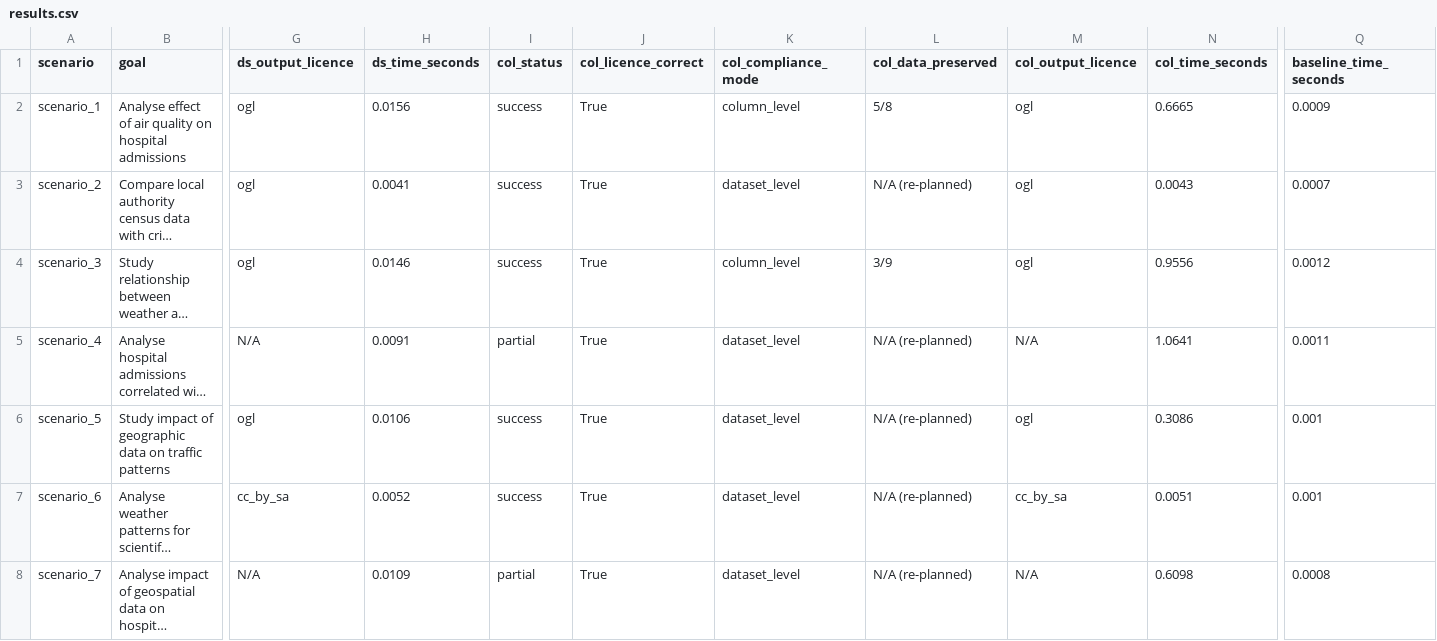
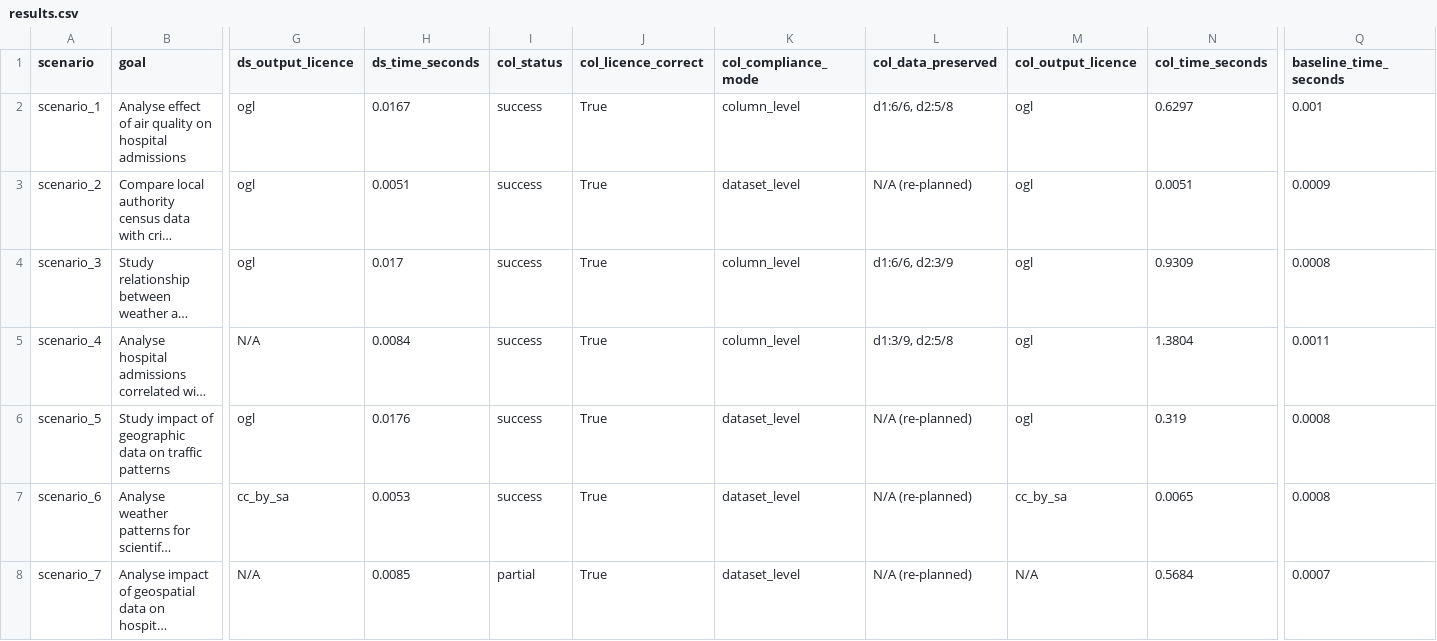
Before and after one commit to Rajveena020/Msc_Dissertation_Data-analytics-through-practical-reasoning-for-decision-support, a CSV file: evaluation/results.csv, drawn as a sheet; only a part is shown, gaps mark what is left out; long unchanged cells end in …; the diff names each change by its address in the sheet, - before the commit and + after, or states it on an @@ line.

Commit message:
Bidirectional column shrinking, ontology wired into planner, output licence recomputed from retained columns

```diff
--- a/evaluation/results.csv
+++ b/evaluation/results.csv
-H2 (ds_time_seconds): 0.0156
+H2 (ds_time_seconds): 0.0167
-L2 (col_data_preserved): 5/8
+L2 (col_data_preserved): d1:6/6, d2:5/8
-N2 (col_time_seconds): 0.6665
+N2 (col_time_seconds): 0.6297
-Q2 (baseline_time_seconds): 0.0009
+Q2 (baseline_time_seconds): 0.001
-H3 (ds_time_seconds): 0.0041
+H3 (ds_time_seconds): 0.0051
-N3 (col_time_seconds): 0.0043
+N3 (col_time_seconds): 0.0051
-Q3 (baseline_time_seconds): 0.0007
+Q3 (baseline_time_seconds): 0.0009
-H4 (ds_time_seconds): 0.0146
+H4 (ds_time_seconds): 0.017
-L4 (col_data_preserved): 3/9
+L4 (col_data_preserved): d1:6/6, d2:3/9
-N4 (col_time_seconds): 0.9556
+N4 (col_time_seconds): 0.9309
-Q4 (baseline_time_seconds): 0.0012
+Q4 (baseline_time_seconds): 0.0008
-H5 (ds_time_seconds): 0.0091
+H5 (ds_time_seconds): 0.0084
-I5 (col_status): partial
+I5 (col_status): success
-K5 (col_compliance_mode): dataset_level
+K5 (col_compliance_mode): column_level
-L5 (col_data_preserved): N/A (re-planned)
+L5 (col_data_preserved): d1:3/9, d2:5/8
-M5 (col_output_licence): N/A
+M5 (col_output_licence): ogl
-N5 (col_time_seconds): 1.0641
+N5 (col_time_seconds): 1.3804
-H6 (ds_time_seconds): 0.0106
+H6 (ds_time_seconds): 0.0176
-N6 (col_time_seconds): 0.3086
+N6 (col_time_seconds): 0.319
-Q6:Q7 (baseline_time_seconds): 0.001
+Q6:Q7 (baseline_time_seconds): 0.0008
-H7 (ds_time_seconds): 0.0052
+H7 (ds_time_seconds): 0.0053
-N7 (col_time_seconds): 0.0051
+N7 (col_time_seconds): 0.0065
-H8 (ds_time_seconds): 0.0109
+H8 (ds_time_seconds): 0.0085
-N8 (col_time_seconds): 0.6098
+N8 (col_time_seconds): 0.5684
-Q8 (baseline_time_seconds): 0.0008
+Q8 (baseline_time_seconds): 0.0007
```
Also changed, not shown: 5 other files.
